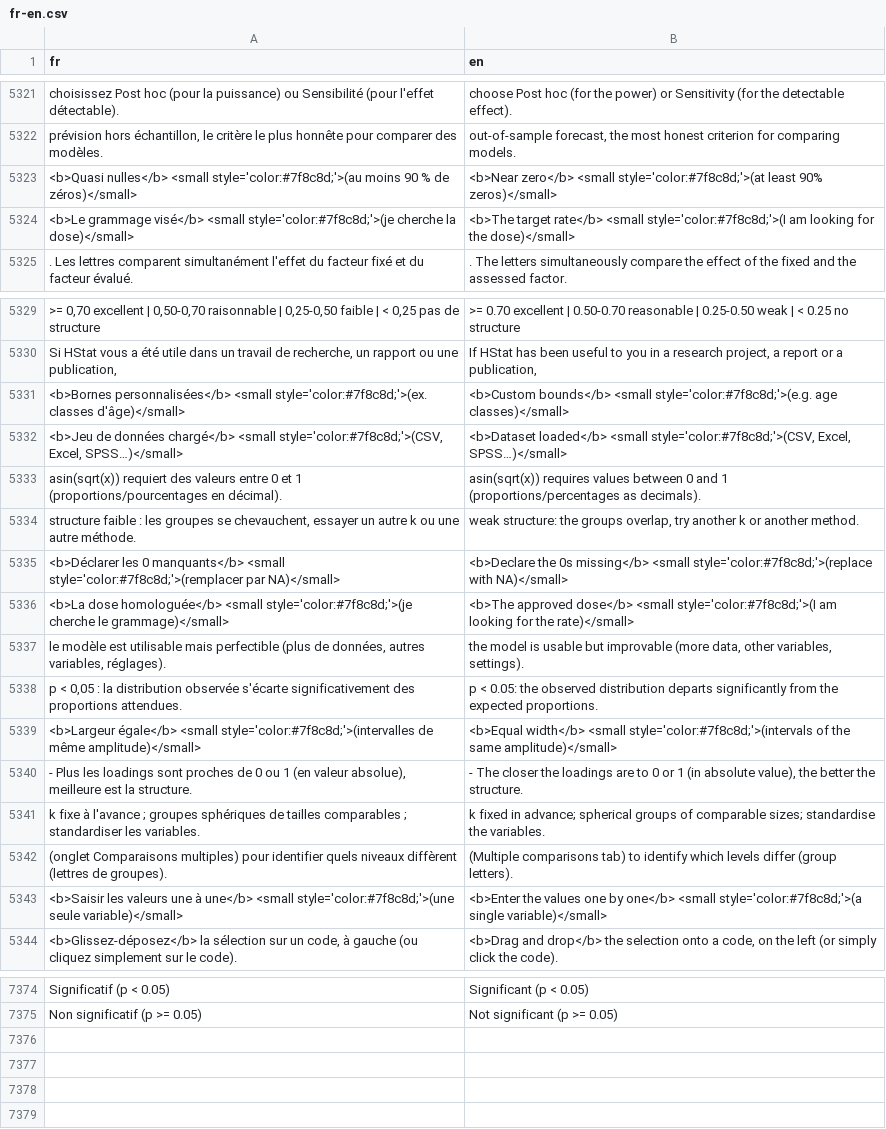
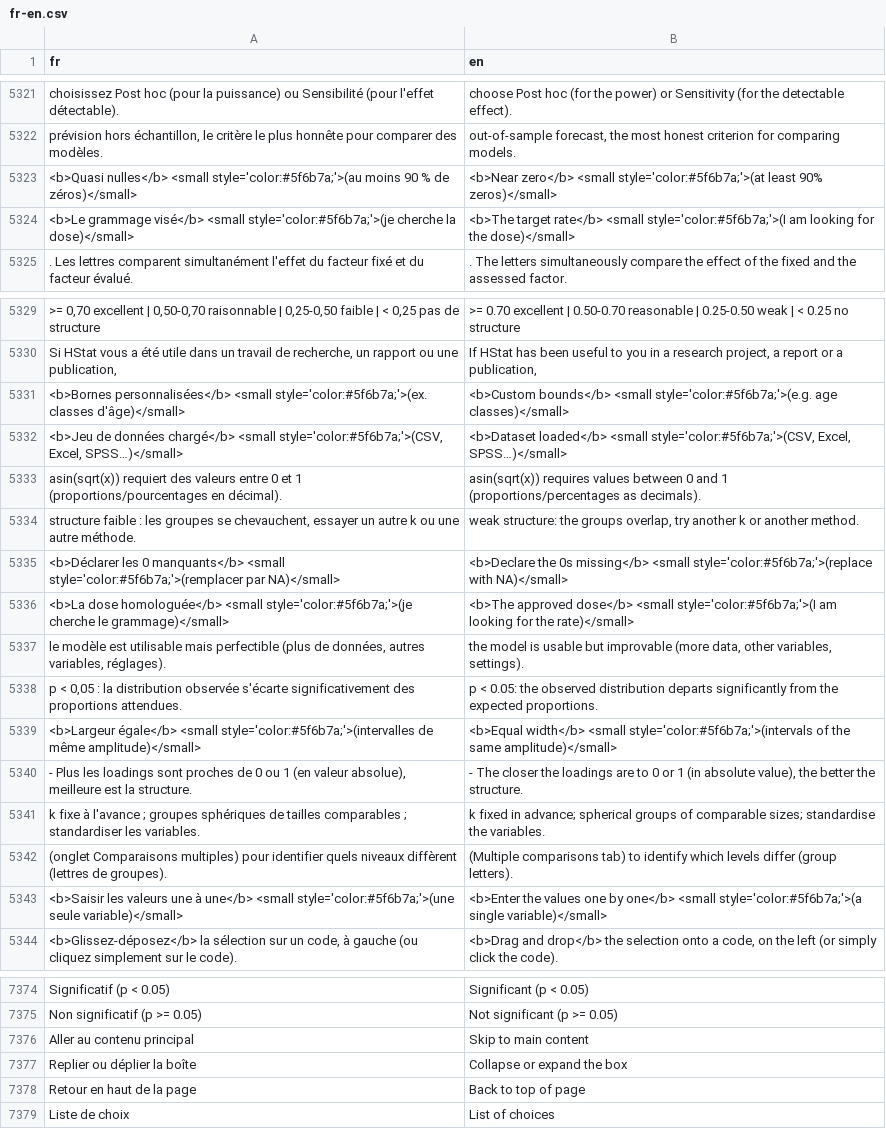
Before and after one commit to houphouet/hstat, a CSV file: inst/app/i18n/fr-en.csv, drawn as a sheet; only a part is shown, gaps mark what is left out; the diff covers the shown part only; the diff names each change by its address in the sheet, - before the commit and + after, or states it on an @@ line.

```diff
--- a/inst/app/i18n/fr-en.csv
+++ b/inst/app/i18n/fr-en.csv
-A5323 (fr): …nulles</b> <small style='color:#7f8c8d;'>(au moins 90…
+A5323 (fr): …nulles</b> <small style='color:#5f6b7a;'>(au moins 90…
-B5323 (en): …zero</b> <small style='color:#7f8c8d;'>(at least 90%…
+B5323 (en): …zero</b> <small style='color:#5f6b7a;'>(at least 90%…
-A5324 (fr): …visé</b> <small style='color:#7f8c8d;'>(je cherche la…
+A5324 (fr): …visé</b> <small style='color:#5f6b7a;'>(je cherche la…
-B5324 (en): …rate</b> <small style='color:#7f8c8d;'>(I am looking…
+B5324 (en): …rate</b> <small style='color:#5f6b7a;'>(I am looking…
-A5331 (fr): …personnalisées</b> <small style='color:#7f8c8d;'>(ex. classes d'âge)</small>
+A5331 (fr): …personnalisées</b> <small style='color:#5f6b7a;'>(ex. classes d'âge)</small>
-B5331 (en): …bounds</b> <small style='color:#7f8c8d;'>(e.g. age classes)</small>
+B5331 (en): …bounds</b> <small style='color:#5f6b7a;'>(e.g. age classes)</small>
-A5332 (fr): …chargé</b> <small style='color:#7f8c8d;'>(CSV, Excel, SPSS…)</small>
+A5332 (fr): …chargé</b> <small style='color:#5f6b7a;'>(CSV, Excel, SPSS…)</small>
-B5332 (en): …loaded</b> <small style='color:#7f8c8d;'>(CSV, Excel, SPSS…)</small>
+B5332 (en): …loaded</b> <small style='color:#5f6b7a;'>(CSV, Excel, SPSS…)</small>
-A5335 (fr): …manquants</b> <small style='color:#7f8c8d;'>(remplacer par NA)</small>
+A5335 (fr): …manquants</b> <small style='color:#5f6b7a;'>(remplacer par NA)</small>
-B5335 (en): …missing</b> <small style='color:#7f8c8d;'>(replace with NA)</small>
+B5335 (en): …missing</b> <small style='color:#5f6b7a;'>(replace with NA)</small>
-A5336 (fr): …homologuée</b> <small style='color:#7f8c8d;'>(je cherche le…
+A5336 (fr): …homologuée</b> <small style='color:#5f6b7a;'>(je cherche le…
-B5336 (en): …dose</b> <small style='color:#7f8c8d;'>(I am looking…
+B5336 (en): …dose</b> <small style='color:#5f6b7a;'>(I am looking…
-A5339 (fr): …égale</b> <small style='color:#7f8c8d;'>(intervalles de même…
+A5339 (fr): …égale</b> <small style='color:#5f6b7a;'>(intervalles de même…
-B5339 (en): …width</b> <small style='color:#7f8c8d;'>(intervals of the…
+B5339 (en): …width</b> <small style='color:#5f6b7a;'>(intervals of the…
-A5343 (fr): …une</b> <small style='color:#7f8c8d;'>(une seule variable)</small>
+A5343 (fr): …une</b> <small style='color:#5f6b7a;'>(une seule variable)</small>
-B5343 (en): …one</b> <small style='color:#7f8c8d;'>(a single variable)</small>
+B5343 (en): …one</b> <small style='color:#5f6b7a;'>(a single variable)</small>
+row 7376: Aller au contenu principal | Skip to main content
+row 7377: Replier ou déplier la boîte | Collapse or expand the box
+row 7378: Retour en haut de la page | Back to top of page
+row 7379: Liste de choix | List of choices
```
Also changed, not shown: 26 edited cells elsewhere in this file, 25 other files.
